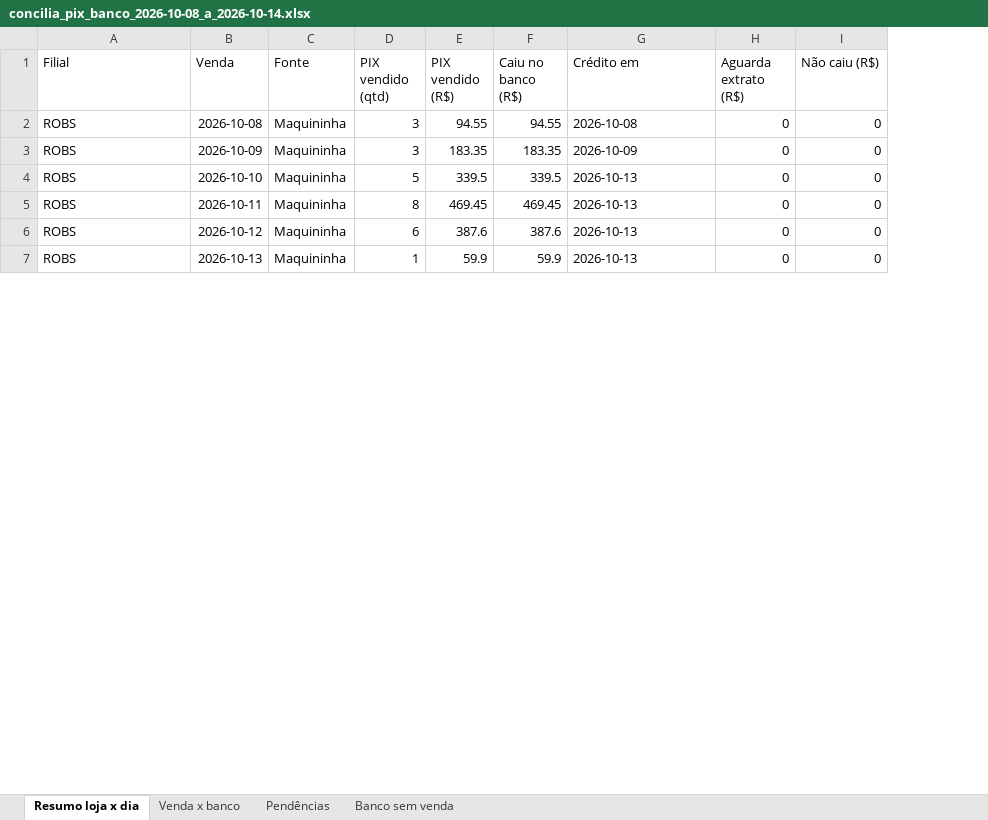
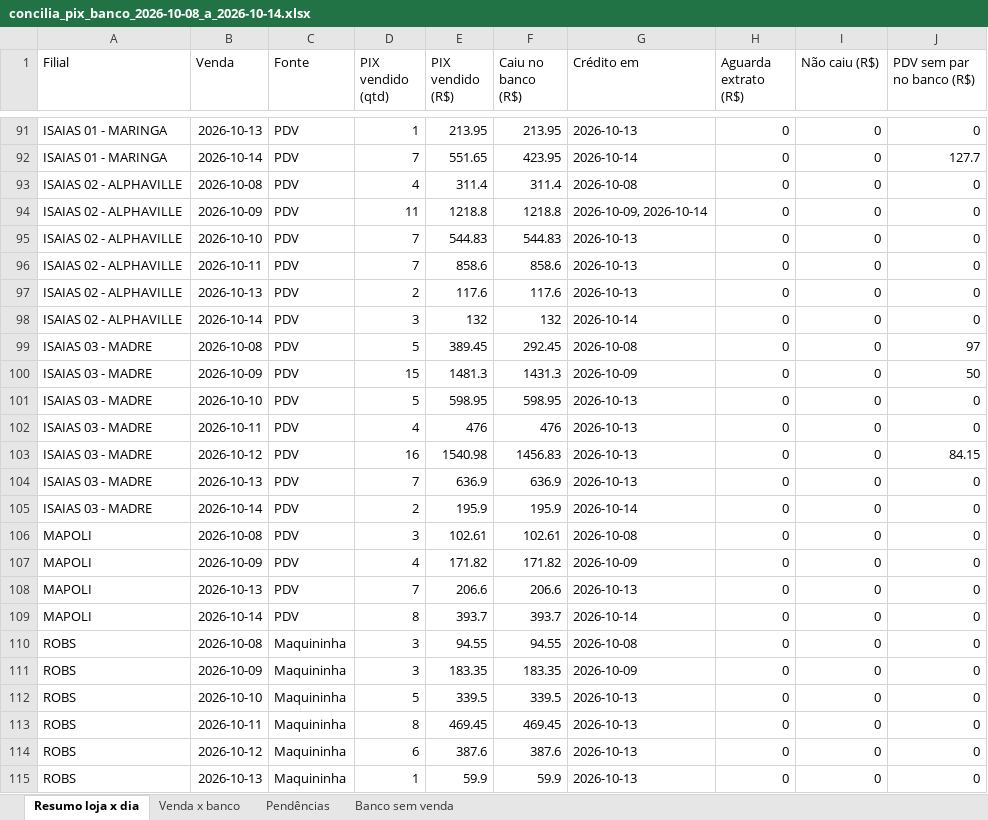
Before and after one commit to hylaryfarias/conciliacao-diaria, an Excel workbook: saida/concilia_pix_banco_2026-10-08_a_2026-10-14.xlsx, sheet Resumo loja x dia, drawn as a sheet; only a part is shown, gaps mark what is left out; values as stored, in another font and other column widths than the file's, no borders; the diff covers the shown part only; the diff names each change by its address in the sheet, - before the commit and + after, or states it on an @@ line.

```diff
--- a/saida/concilia_pix_banco_2026-10-08_a_2026-10-14.xlsx (sheet Resumo loja x dia)
+++ b/saida/concilia_pix_banco_2026-10-08_a_2026-10-14.xlsx (sheet Resumo loja x dia)
+column J (PDV sem par no banco (R$)), rows 110-115: all 0
+row 91: ISAIAS 01 - MARINGA | 2026-10-13 | PDV | 1 | 213.95 | 213.95 | 2026-10-13 | 0 | 0 | 0
+row 92: ISAIAS 01 - MARINGA | 2026-10-14 | PDV | 7 | 551.65 | 423.95 | 2026-10-14 | 0 | 0 | 127.7
+row 93: ISAIAS 02 - ALPHAVILLE | 2026-10-08 | PDV | 4 | 311.4 | 311.4 | 2026-10-08 | 0 | 0 | 0
+row 94: ISAIAS 02 - ALPHAVILLE | 2026-10-09 | PDV | 11 | 1218.8 | 1218.8 | 2026-10-09, 2026-10-14 | 0 | 0 | 0
+row 95: ISAIAS 02 - ALPHAVILLE | 2026-10-10 | PDV | 7 | 544.83 | 544.83 | 2026-10-13 | 0 | 0 | 0
+row 96: ISAIAS 02 - ALPHAVILLE | 2026-10-11 | PDV | 7 | 858.6 | 858.6 | 2026-10-13 | 0 | 0 | 0
+row 97: ISAIAS 02 - ALPHAVILLE | 2026-10-13 | PDV | 2 | 117.6 | 117.6 | 2026-10-13 | 0 | 0 | 0
+row 98: ISAIAS 02 - ALPHAVILLE | 2026-10-14 | PDV | 3 | 132 | 132 | 2026-10-14 | 0 | 0 | 0
+row 99: ISAIAS 03 - MADRE | 2026-10-08 | PDV | 5 | 389.45 | 292.45 | 2026-10-08 | 0 | 0 | 97
+row 100: ISAIAS 03 - MADRE | 2026-10-09 | PDV | 15 | 1481.3 | 1431.3 | 2026-10-09 | 0 | 0 | 50
+row 101: ISAIAS 03 - MADRE | 2026-10-10 | PDV | 5 | 598.95 | 598.95 | 2026-10-13 | 0 | 0 | 0
+row 102: ISAIAS 03 - MADRE | 2026-10-11 | PDV | 4 | 476 | 476 | 2026-10-13 | 0 | 0 | 0
+row 103: ISAIAS 03 - MADRE | 2026-10-12 | PDV | 16 | 1540.98 | 1456.83 | 2026-10-13 | 0 | 0 | 84.15
+row 104: ISAIAS 03 - MADRE | 2026-10-13 | PDV | 7 | 636.9 | 636.9 | 2026-10-13 | 0 | 0 | 0
+row 105: ISAIAS 03 - MADRE | 2026-10-14 | PDV | 2 | 195.9 | 195.9 | 2026-10-14 | 0 | 0 | 0
+row 106: MAPOLI | 2026-10-08 | PDV | 3 | 102.61 | 102.61 | 2026-10-08 | 0 | 0 | 0
+row 107: MAPOLI | 2026-10-09 | PDV | 4 | 171.82 | 171.82 | 2026-10-09 | 0 | 0 | 0
+row 108: MAPOLI | 2026-10-13 | PDV | 7 | 206.6 | 206.6 | 2026-10-13 | 0 | 0 | 0
+row 109: MAPOLI | 2026-10-14 | PDV | 8 | 393.7 | 393.7 | 2026-10-14 | 0 | 0 | 0
```
Also changed, not shown: 89 added rows and 3 edited cells elsewhere in this sheet, sheet Venda x banco, sheet Pendências, sheet Banco sem venda, 7 other files.
